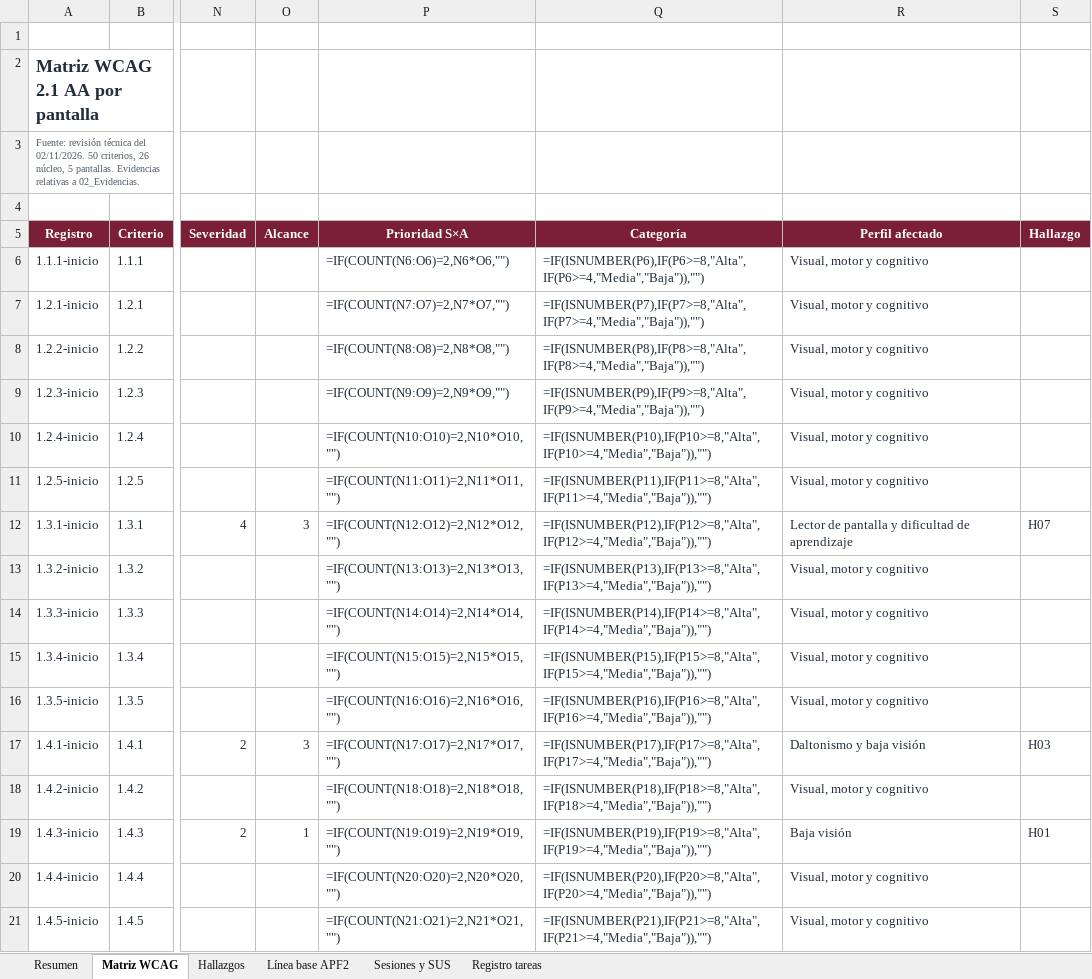
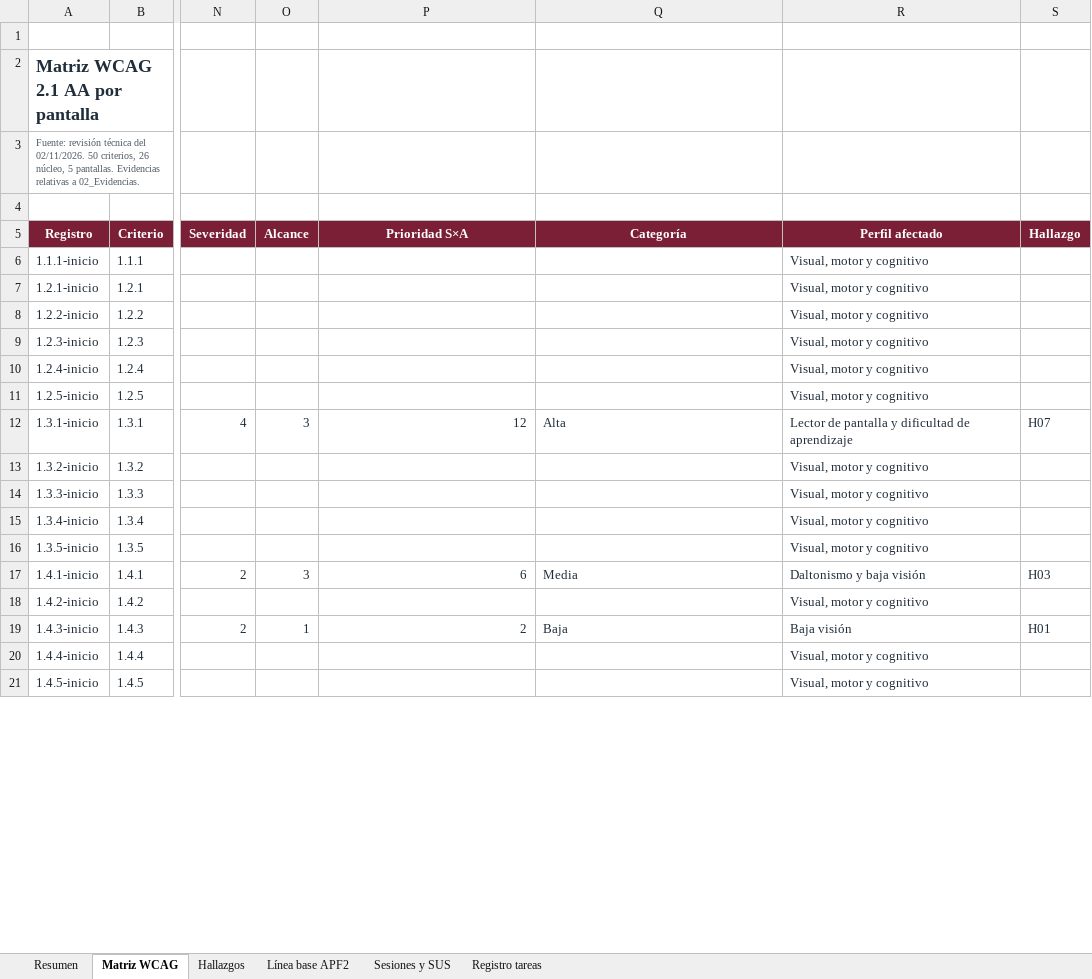
Before and after one commit to BruGeth/IHM_Colegio_Santa_Maria_Reyna_Angeles, an Excel workbook: avance informe 3/APF3_Grupo5_Matriz_WCAG_y_Validacion.xlsx, sheet Matriz WCAG, drawn as a sheet; only a part is shown, gaps mark what is left out; values as stored, in another font and other column widths than the file's, no borders; formulas without a stored value are shown as written; conditional formats and table styles not drawn; the diff covers the shown part only; the diff names each change by its address in the sheet, - before the commit and + after, or states it on an @@ line.

```diff
--- a/avance informe 3/APF3_Grupo5_Matriz_WCAG_y_Validacion.xlsx (sheet Matriz WCAG)
+++ b/avance informe 3/APF3_Grupo5_Matriz_WCAG_y_Validacion.xlsx (sheet Matriz WCAG)
-P6 (Prioridad S×A): =IF(COUNT(N6:O6)=2,N6*O6,"")
+P6 (Prioridad S×A): (empty)
-Q6 (Categoría): =IF(ISNUMBER(P6),IF(P6>=8,"Alta",IF(P6>=4,"Media","Baja")),"")
+Q6 (Categoría): (empty)
-P7 (Prioridad S×A): =IF(COUNT(N7:O7)=2,N7*O7,"")
+P7 (Prioridad S×A): (empty)
-Q7 (Categoría): =IF(ISNUMBER(P7),IF(P7>=8,"Alta",IF(P7>=4,"Media","Baja")),"")
+Q7 (Categoría): (empty)
-P8 (Prioridad S×A): =IF(COUNT(N8:O8)=2,N8*O8,"")
+P8 (Prioridad S×A): (empty)
-Q8 (Categoría): =IF(ISNUMBER(P8),IF(P8>=8,"Alta",IF(P8>=4,"Media","Baja")),"")
+Q8 (Categoría): (empty)
-P9 (Prioridad S×A): =IF(COUNT(N9:O9)=2,N9*O9,"")
+P9 (Prioridad S×A): (empty)
-Q9 (Categoría): =IF(ISNUMBER(P9),IF(P9>=8,"Alta",IF(P9>=4,"Media","Baja")),"")
+Q9 (Categoría): (empty)
-P10 (Prioridad S×A): =IF(COUNT(N10:O10)=2,N10*O10,"")
+P10 (Prioridad S×A): (empty)
-Q10 (Categoría): =IF(ISNUMBER(P10),IF(P10>=8,"Alta",IF(P10>=4,"Media","Baja")),"")
+Q10 (Categoría): (empty)
-P11 (Prioridad S×A): =IF(COUNT(N11:O11)=2,N11*O11,"")
+P11 (Prioridad S×A): (empty)
-Q11 (Categoría): =IF(ISNUMBER(P11),IF(P11>=8,"Alta",IF(P11>=4,"Media","Baja")),"")
+Q11 (Categoría): (empty)
-P12 (Prioridad S×A): =IF(COUNT(N12:O12)=2,N12*O12,"")
+P12 (Prioridad S×A): 12
-Q12 (Categoría): =IF(ISNUMBER(P12),IF(P12>=8,"Alta",IF(P12>=4,"Media","Baja")),"")
+Q12 (Categoría): Alta
-P13 (Prioridad S×A): =IF(COUNT(N13:O13)=2,N13*O13,"")
+P13 (Prioridad S×A): (empty)
-Q13 (Categoría): =IF(ISNUMBER(P13),IF(P13>=8,"Alta",IF(P13>=4,"Media","Baja")),"")
+Q13 (Categoría): (empty)
-P14 (Prioridad S×A): =IF(COUNT(N14:O14)=2,N14*O14,"")
+P14 (Prioridad S×A): (empty)
-Q14 (Categoría): =IF(ISNUMBER(P14),IF(P14>=8,"Alta",IF(P14>=4,"Media","Baja")),"")
+Q14 (Categoría): (empty)
-P15 (Prioridad S×A): =IF(COUNT(N15:O15)=2,N15*O15,"")
+P15 (Prioridad S×A): (empty)
-Q15 (Categoría): =IF(ISNUMBER(P15),IF(P15>=8,"Alta",IF(P15>=4,"Media","Baja")),"")
+Q15 (Categoría): (empty)
-P16 (Prioridad S×A): =IF(COUNT(N16:O16)=2,N16*O16,"")
+P16 (Prioridad S×A): (empty)
-Q16 (Categoría): =IF(ISNUMBER(P16),IF(P16>=8,"Alta",IF(P16>=4,"Media","Baja")),"")
+Q16 (Categoría): (empty)
-P17 (Prioridad S×A): =IF(COUNT(N17:O17)=2,N17*O17,"")
+P17 (Prioridad S×A): 6
-Q17 (Categoría): =IF(ISNUMBER(P17),IF(P17>=8,"Alta",IF(P17>=4,"Media","Baja")),"")
+Q17 (Categoría): Media
-P18 (Prioridad S×A): =IF(COUNT(N18:O18)=2,N18*O18,"")
+P18 (Prioridad S×A): (empty)
-Q18 (Categoría): =IF(ISNUMBER(P18),IF(P18>=8,"Alta",IF(P18>=4,"Media","Baja")),"")
+Q18 (Categoría): (empty)
-P19 (Prioridad S×A): =IF(COUNT(N19:O19)=2,N19*O19,"")
+P19 (Prioridad S×A): 2
-Q19 (Categoría): =IF(ISNUMBER(P19),IF(P19>=8,"Alta",IF(P19>=4,"Media","Baja")),"")
+Q19 (Categoría): Baja
-P20 (Prioridad S×A): =IF(COUNT(N20:O20)=2,N20*O20,"")
+P20 (Prioridad S×A): (empty)
-Q20 (Categoría): =IF(ISNUMBER(P20),IF(P20>=8,"Alta",IF(P20>=4,"Media","Baja")),"")
+Q20 (Categoría): (empty)
-P21 (Prioridad S×A): =IF(COUNT(N21:O21)=2,N21*O21,"")
+P21 (Prioridad S×A): (empty)
-Q21 (Categoría): =IF(ISNUMBER(P21),IF(P21>=8,"Alta",IF(P21>=4,"Media","Baja")),"")
+Q21 (Categoría): (empty)
```
Also changed, not shown: 468 edited cells elsewhere in this sheet, sheet Resumen, sheet Hallazgos, sheet Línea base APF2, sheet Sesiones y SUS, 2 other files.
